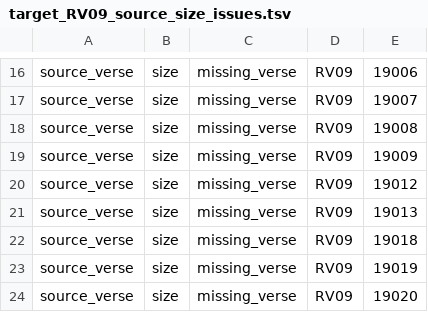
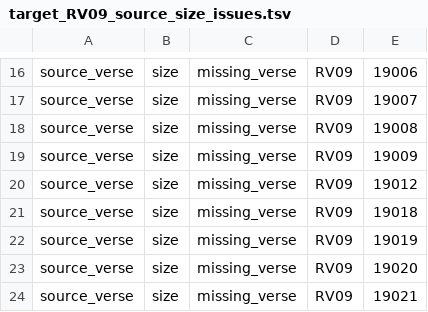
Before and after one commit to Clear-Bible/kathairo.py, a TSV file: versification_issues/spa/target_RV09_source_size_issues.tsv, drawn as a sheet; only a part is shown, gaps mark what is left out; the shorter side is filled out with more unchanged rows.

```diff
--- a/versification_issues/spa/target_RV09_source_size_issues.tsv
+++ b/versification_issues/spa/target_RV09_source_size_issues.tsv
@@ -20,3 +20,2 @@ source_verse	size	missing_verse	RV09	19009
 source_verse	size	missing_verse	RV09	19012
-source_verse	size	missing_verse	RV09	19013
 source_verse	size	missing_verse	RV09	19018
```
Also changed, not shown: versification_issues/spa/target_RV09_source_mapping_issues.tsv, versification_issues/spa/target_RV09_target_mapping_issues.tsv, 1 other file.
